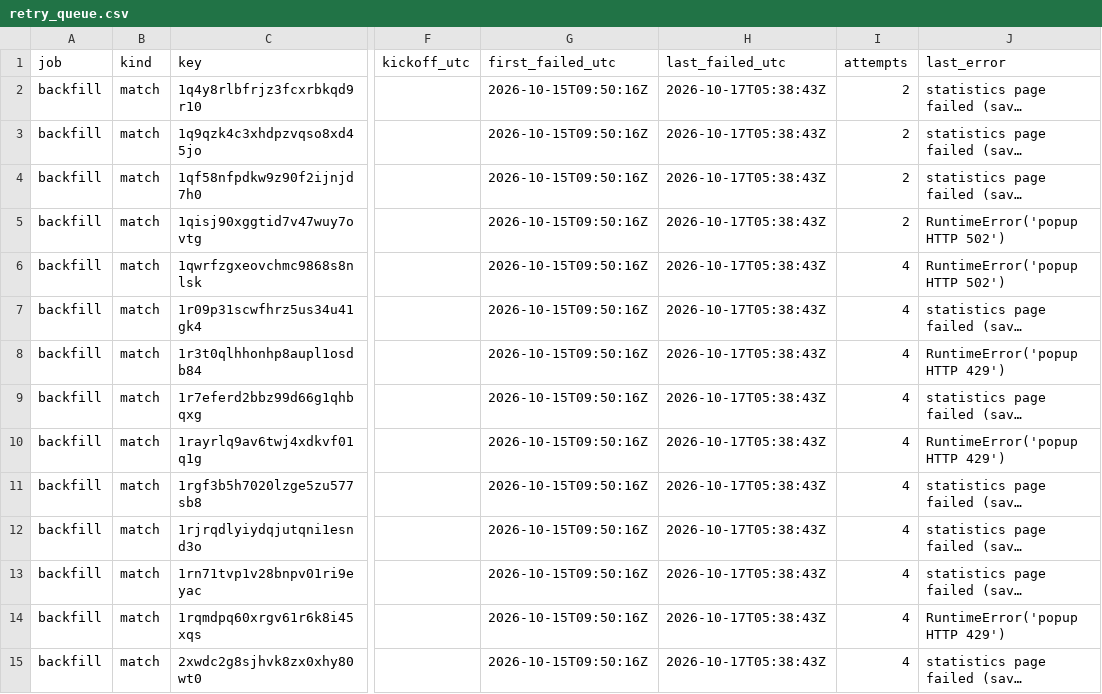
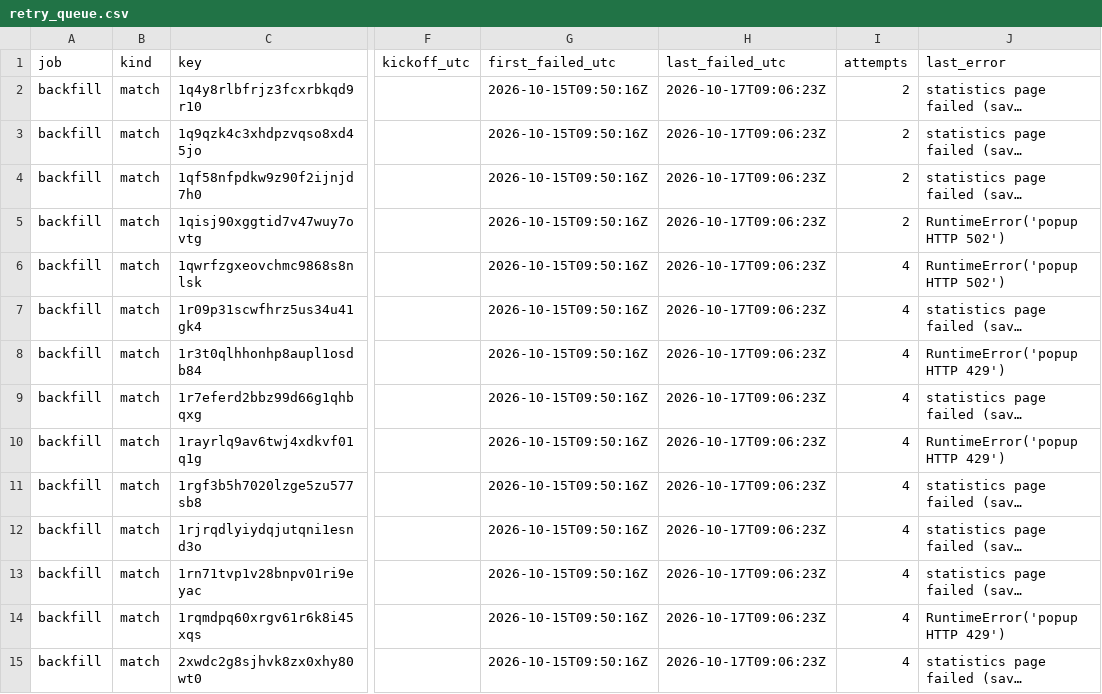
Before and after one commit to hasezer/odds-analysis, a CSV file: data/retry_queue.csv, drawn as a sheet; only a part is shown, gaps mark what is left out; long unchanged cells end in …; the diff covers the shown part only; the diff names each change by its address in the sheet, - before the commit and + after, or states it on an @@ line.

```diff
--- a/data/retry_queue.csv
+++ b/data/retry_queue.csv
-H2:H15 (last_failed_utc): 2026-10-17T05:38:43Z
+H2:H15 (last_failed_utc): 2026-10-17T09:06:23Z
```
Also changed, not shown: 164 edited cells elsewhere in this file, data/actions_minutes.csv, data/runs.csv, 23 other files.
